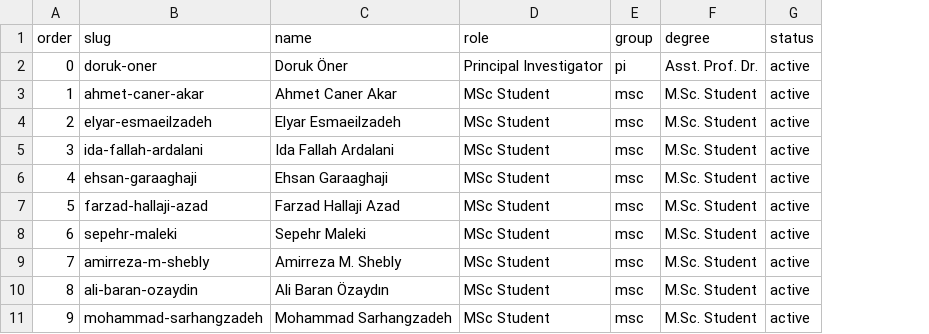
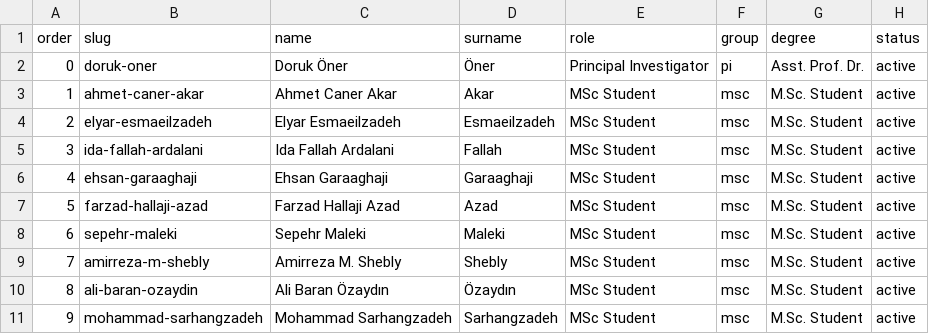
Before and after one commit to NeuraVisionLab/neuravisionlab.github.io, a CSV file: data/members.csv, drawn as a sheet; only a part is shown; the diff names each change by its address in the sheet, - before the commit and + after, or states it on an @@ line.

Commit message:
Move the page table, nav, site URL and lab surnames into CSV
build.py held the six page titles and meta descriptions, the nav labels
and order, the canonical site URL, and a hand-kept set of lab surnames
for author highlighting — all of it content, none of it reachable from
the CSVs the README calls the single source of truth.

Page definitions move to data/pages.csv, the URL to site.csv, and the
surnames to a members.csv column, so a rename in the team data can no
longer leave a stale name in the generator. Generated HTML is unchanged;
only the sitemap URL order shifts to follow the nav.

```diff
--- a/data/members.csv
+++ b/data/members.csv
+column D (surname), rows 2-11: Öner | Akar | Esmaeilzadeh | Fallah | Garaaghaji | Azad | Maleki | Shebly | Özaydın | Sarhangzadeh
```
Also changed, not shown: data/site.csv, 4 other files.
